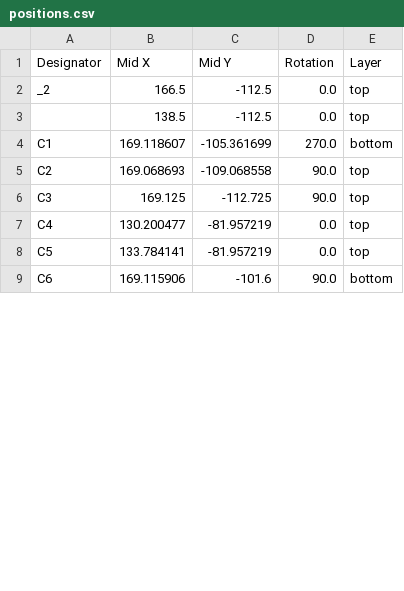
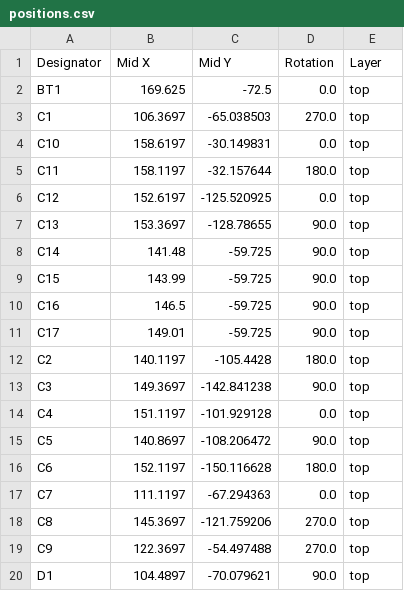
Before and after one commit to pulseopen/PulsePhone, a CSV file: main_board/production/positions.csv, drawn as a sheet; only a part is shown; the diff covers the shown part only.

```diff
--- a/main_board/production/positions.csv
+++ b/main_board/production/positions.csv
@@ -1,9 +1,20 @@
 Designator,Mid X,Mid Y,Rotation,Layer
-_2,166.5,-112.5,0.0,top
-,138.5,-112.5,0.0,top
-C1,169.118607,-105.361699,270.0,bottom
-C2,169.068693,-109.068558,90.0,top
-C3,169.125,-112.725,90.0,top
-C4,130.200477,-81.957219,0.0,top
-C5,133.784141,-81.957219,0.0,top
-C6,169.115906,-101.6,90.0,bottom
+BT1,169.625,-72.5,0.0,top
+C1,106.3697,-65.038503,270.0,top
+C10,158.6197,-30.149831,0.0,top
+C11,158.1197,-32.157644,180.0,top
+C12,152.6197,-125.520925,0.0,top
+C13,153.3697,-128.78655,90.0,top
+C14,141.48,-59.725,90.0,top
+C15,143.99,-59.725,90.0,top
+C16,146.5,-59.725,90.0,top
+C17,149.01,-59.725,90.0,top
+C2,140.1197,-105.4428,180.0,top
+C3,149.3697,-142.841238,90.0,top
+C4,151.1197,-101.929128,0.0,top
+C5,140.8697,-108.206472,90.0,top
+C6,152.1197,-150.116628,180.0,top
+C7,111.1197,-67.294363,0.0,top
+C8,145.3697,-121.759206,270.0,top
+C9,122.3697,-54.497488,270.0,top
+D1,104.4897,-70.079621,90.0,top
```
Also changed, not shown: 7 added rows, 1 removed row and 26 edited cells elsewhere in this file, main_board/production/bom.csv, 27 other files.
